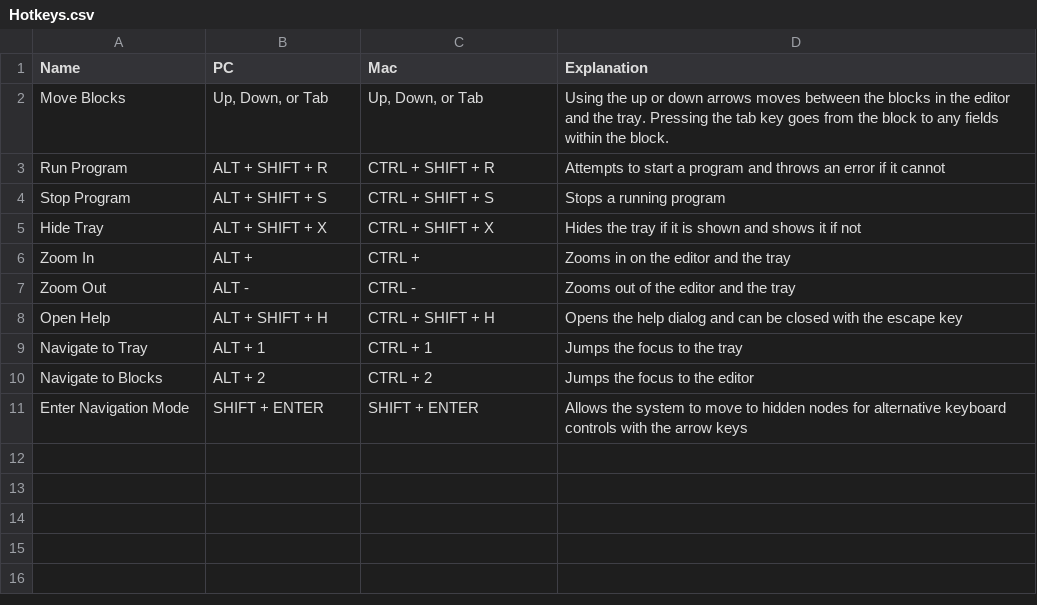
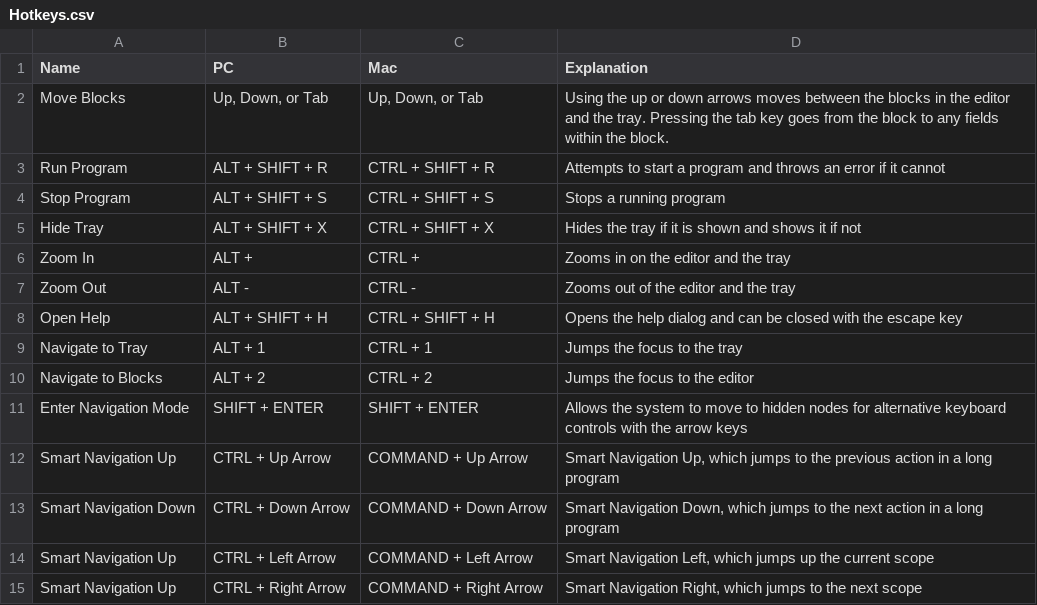
Before and after one commit to qorf/quorum-website, a CSV file: QuorumWebsite/html/media/BlocksOnline/GettingStarted/Hotkeys.csv, drawn as a sheet; the diff names each change by its address in the sheet, - before the commit and + after, or states it on an @@ line.

Commit message:
updated chart tutorial images and added new 'Chart Gallery' page
also updated keys on two block tutorials for new ability to use smart nav online

```diff
--- a/QuorumWebsite/html/media/BlocksOnline/GettingStarted/Hotkeys.csv
+++ b/QuorumWebsite/html/media/BlocksOnline/GettingStarted/Hotkeys.csv
+row 12: Smart Navigation Up | CTRL + Up Arrow | COMMAND + Up Arrow | Smart Navigation Up, which jumps to the previous action in a long program
+row 13: Smart Navigation Down | CTRL + Down Arrow | COMMAND + Down Arrow | Smart Navigation Down, which jumps to the next action in a long program
+row 14: Smart Navigation Up | CTRL + Left Arrow | COMMAND + Left Arrow | Smart Navigation Left, which jumps up the current scope
+row 15: Smart Navigation Up | CTRL + Right Arrow | COMMAND + Right Arrow | Smart Navigation Right, which jumps to the next scope
```
Also changed, not shown: 40 other files.
